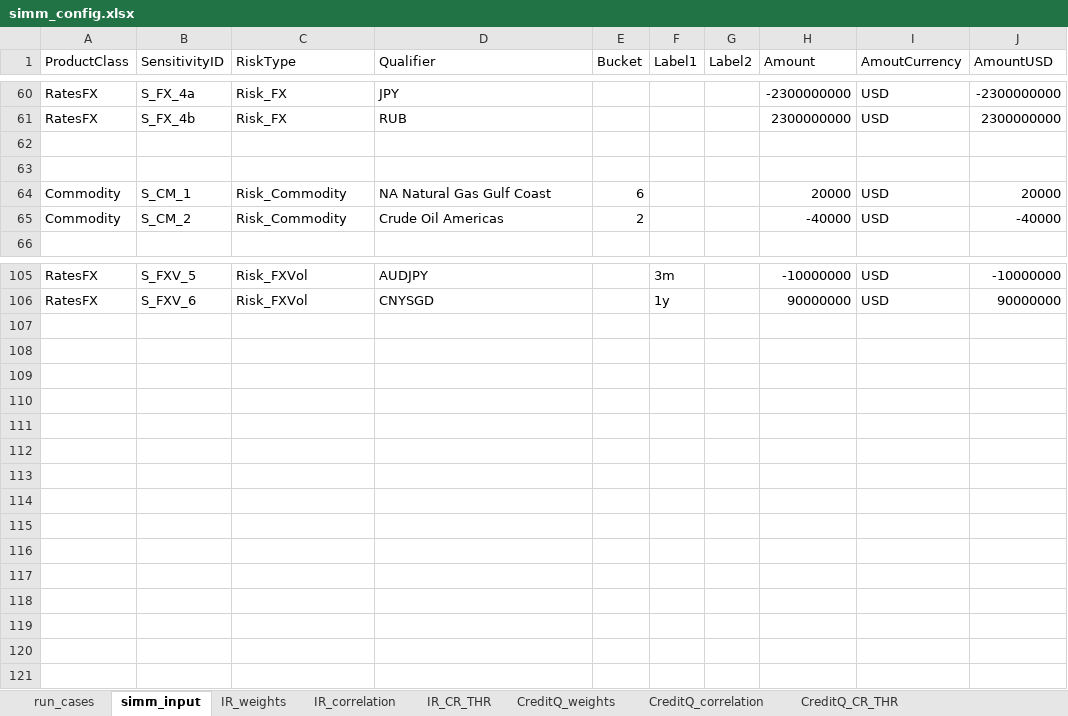
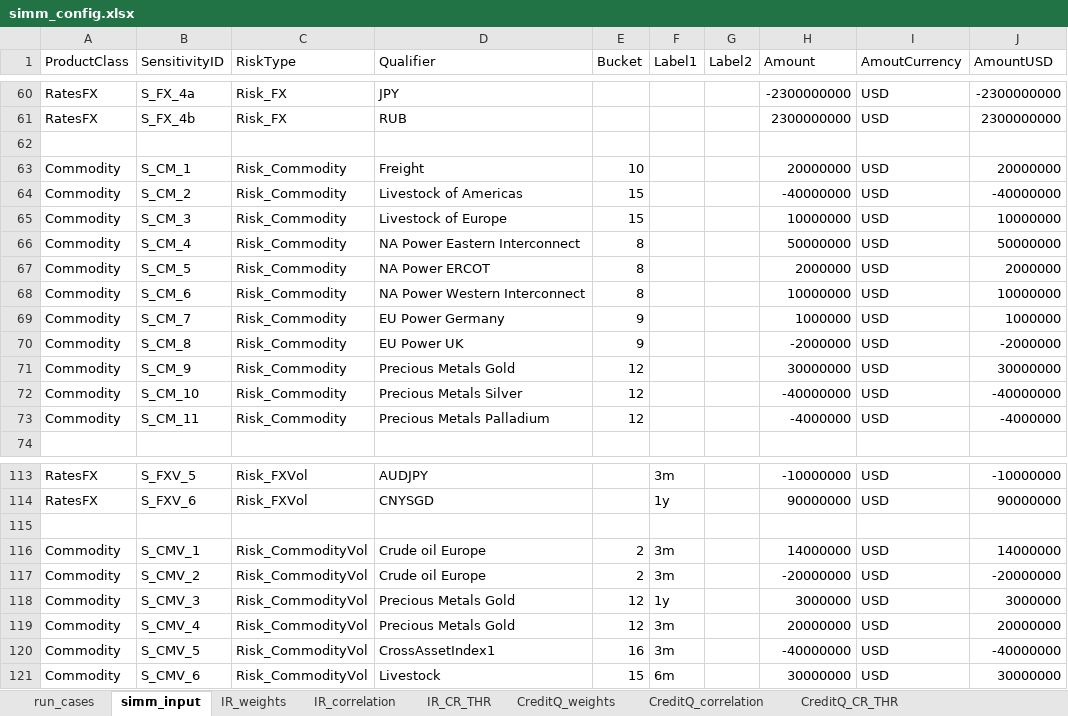
Before and after one commit to ivanshuer/SIMM, an Excel workbook: simm_config.xlsx, sheet simm_input, drawn as a sheet; only a part is shown, gaps mark what is left out; values as stored, in another font and other column widths than the file's, no borders; removed rows and columns are numbered as before the commit, all else as after; the diff names each change by its address in the sheet, - before the commit and + after, or states it on an @@ line.

Commit message:
Finish Commodity Delta and Vega

```diff
--- a/simm_config.xlsx (sheet simm_input)
+++ b/simm_config.xlsx (sheet simm_input)
-row 63: (empty)
-D63 (Qualifier): NA Natural Gas Gulf Coast
+D63 (Qualifier): Freight
-E63 (Bucket): 6
+E63 (Bucket): 10
-H63 (Amount): 20000
+H63 (Amount): 20000000
-J63 (AmountUSD): 20000
+J63 (AmountUSD): 20000000
-D64 (Qualifier): Crude Oil Americas
+D64 (Qualifier): Livestock of Americas
-E64 (Bucket): 2
+E64 (Bucket): 15
-H64 (Amount): -40000
+H64 (Amount): -40000000
-J64 (AmountUSD): -40000
+J64 (AmountUSD): -40000000
+row 65: Commodity | S_CM_3 | Risk_Commodity | Livestock of Europe | 15 |  |  | 10000000 | USD | 10000000
+row 66: Commodity | S_CM_4 | Risk_Commodity | NA Power Eastern Interconnect | 8 |  |  | 50000000 | USD | 50000000
+row 67: Commodity | S_CM_5 | Risk_Commodity | NA Power ERCOT | 8 |  |  | 2000000 | USD | 2000000
+row 68: Commodity | S_CM_6 | Risk_Commodity | NA Power Western Interconnect | 8 |  |  | 10000000 | USD | 10000000
+row 69: Commodity | S_CM_7 | Risk_Commodity | EU Power Germany | 9 |  |  | 1000000 | USD | 1000000
+row 70: Commodity | S_CM_8 | Risk_Commodity | EU Power UK | 9 |  |  | -2000000 | USD | -2000000
+row 71: Commodity | S_CM_9 | Risk_Commodity | Precious Metals Gold | 12 |  |  | 30000000 | USD | 30000000
+row 72: Commodity | S_CM_10 | Risk_Commodity | Precious Metals Silver | 12 |  |  | -40000000 | USD | -40000000
+row 73: Commodity | S_CM_11 | Risk_Commodity | Precious Metals Palladium | 12 |  |  | -4000000 | USD | -4000000
+row 115: (empty)
+row 116: Commodity | S_CMV_1 | Risk_CommodityVol | Crude oil Europe | 2 | 3m |  | 14000000 | USD | 14000000
+row 117: Commodity | S_CMV_2 | Risk_CommodityVol | Crude oil Europe | 2 | 3m |  | -20000000 | USD | -20000000
+row 118: Commodity | S_CMV_3 | Risk_CommodityVol | Precious Metals Gold | 12 | 1y |  | 3000000 | USD | 3000000
+row 119: Commodity | S_CMV_4 | Risk_CommodityVol | Precious Metals Gold | 12 | 3m |  | 20000000 | USD | 20000000
+row 120: Commodity | S_CMV_5 | Risk_CommodityVol | CrossAssetIndex1 | 16 | 3m |  | -40000000 | USD | -40000000
+row 121: Commodity | S_CMV_6 | Risk_CommodityVol | Livestock | 15 | 6m |  | 30000000 | USD | 30000000
```
Also changed, not shown: sheet run_cases, other sheet tabs, 4 other files.
